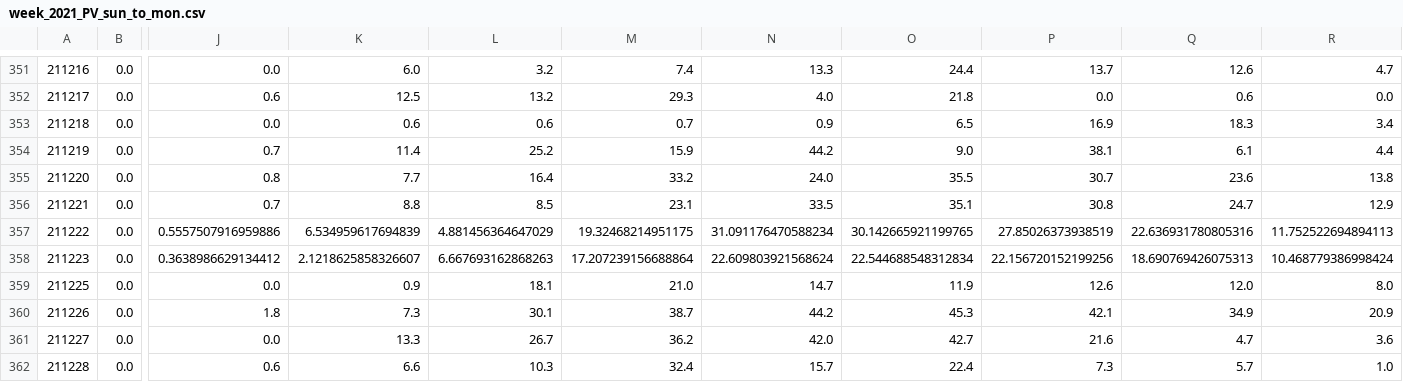
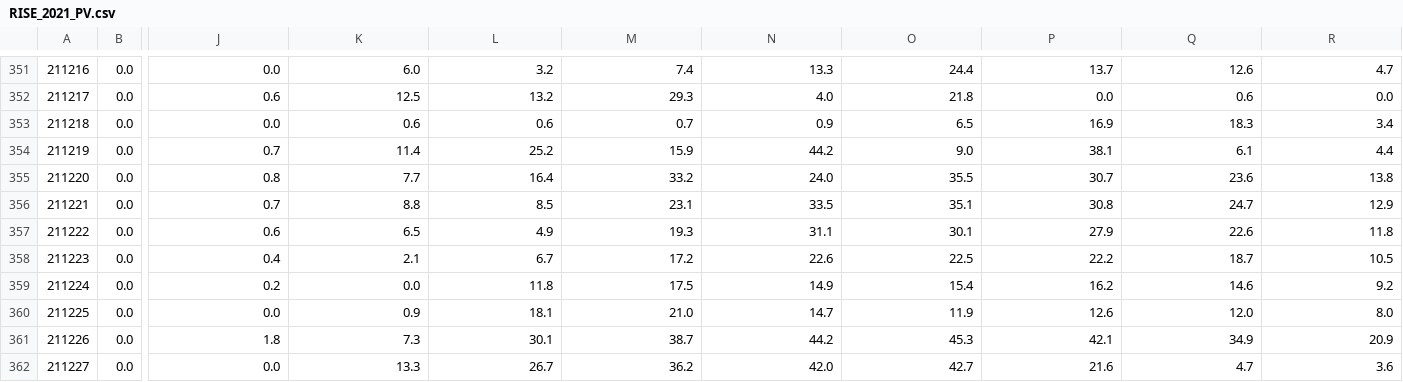
Before and after one commit to Ye-eun-Kim/IIS_net_load_forecast, a CSV file: processed_data/pv/RISE_2021_PV.csv (was processed_data/pv/week_2021_PV_sun_to_mon.csv), drawn as a sheet; only a part is shown, gaps mark what is left out; the shorter side is filled out with more unchanged rows; rows hold the shown columns only; the diff names each change by its address in the sheet, - before the commit and + after, or states it on an @@ line.

Commit message:
gnenerate new model file for new load data

```diff
--- a/processed_data/pv/week_2021_PV_sun_to_mon.csv
+++ b/processed_data/pv/RISE_2021_PV.csv
-J357: 0.5557507916959886
+J357: 0.6
-K357: 6.534959617694839
+K357: 6.5
-L357: 4.881456364647029
+L357: 4.9
-M357: 19.32468214951175
+M357: 19.3
-N357: 31.091176470588234
+N357: 31.1
-O357: 30.142665921199765
+O357: 30.1
-P357: 27.85026373938519
+P357: 27.9
-Q357: 22.636931780805316
+Q357: 22.6
-R357: 11.752522694894113
+R357: 11.8
-J358: 0.3638986629134412
+J358: 0.4
-K358: 2.1218625858326607
+K358: 2.1
-L358: 6.667693162868263
+L358: 6.7
-M358: 17.207239156688864
+M358: 17.2
-N358: 22.609803921568624
+N358: 22.6
-O358: 22.544688548312834
+O358: 22.5
-P358: 22.156720152199256
+P358: 22.2
-Q358: 18.690769426075313
+Q358: 18.7
-R358: 10.468779386998424
+R358: 10.5
+row 359: 211224 | 0.0 | 0.2 | 0.0 | 11.8 | 17.5 | 14.9 | 15.4 | 16.2 | 14.6 | 9.2
```
Also changed, not shown: 8 other files.
